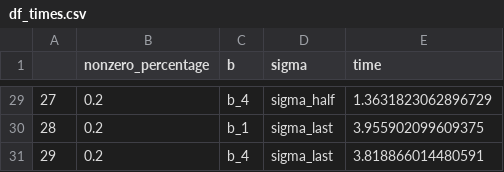
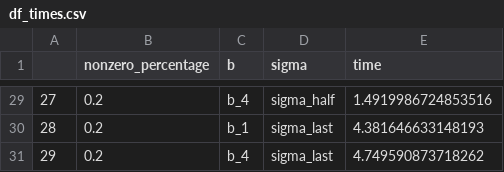
Before and after one commit to Szyntos/Algorymty_Macierzowe, a CSV file: lab3/df_times.csv, drawn as a sheet; only a part is shown, gaps mark what is left out; the diff covers the shown part only.

```diff
--- a/lab3/df_times.csv
+++ b/lab3/df_times.csv
@@ -29,3 +29,3 @@
-27,0.2,b_4,sigma_half,1.3631823062896729
-28,0.2,b_1,sigma_last,3.955902099609375
-29,0.2,b_4,sigma_last,3.818866014480591
+27,0.2,b_4,sigma_half,1.4919986724853516
+28,0.2,b_1,sigma_last,4.381646633148193
+29,0.2,b_4,sigma_last,4.749590873718262
```
Also changed, not shown: 27 edited cells elsewhere in this file, lab3/df_msa.csv, 14 other files.
